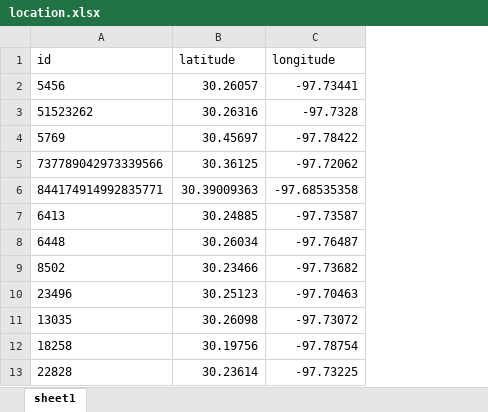
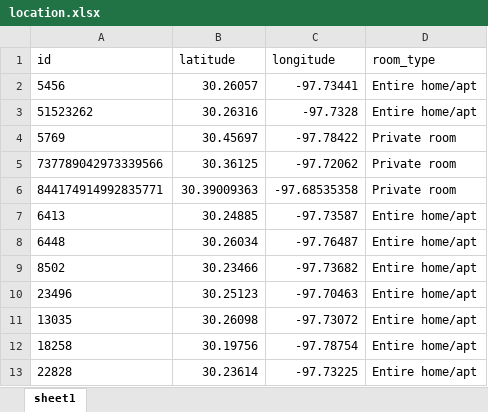
Before and after one commit to jsedlock/airbnb-Austin-Texas, an Excel workbook: location.xlsx, sheet sheet1, drawn as a sheet; only a part is shown; values as stored, in another font and other column widths than the file's, no borders; the diff names each change by its address in the sheet, - before the commit and + after, or states it on an @@ line.

Commit message:
query and tables

```diff
--- a/location.xlsx (sheet sheet1)
+++ b/location.xlsx (sheet sheet1)
+column D (room_type), rows 2-13: Entire home/apt | Entire home/apt | Private room | Private room | Private room | Entire home/apt | Entire home/apt | Entire home/apt | Entire home/apt | Entire home/apt | Entire home/apt | Entire home/apt
```
Also changed, not shown: reviewsovertime.xlsx, roomtypes.xlsx, 1 other file.
